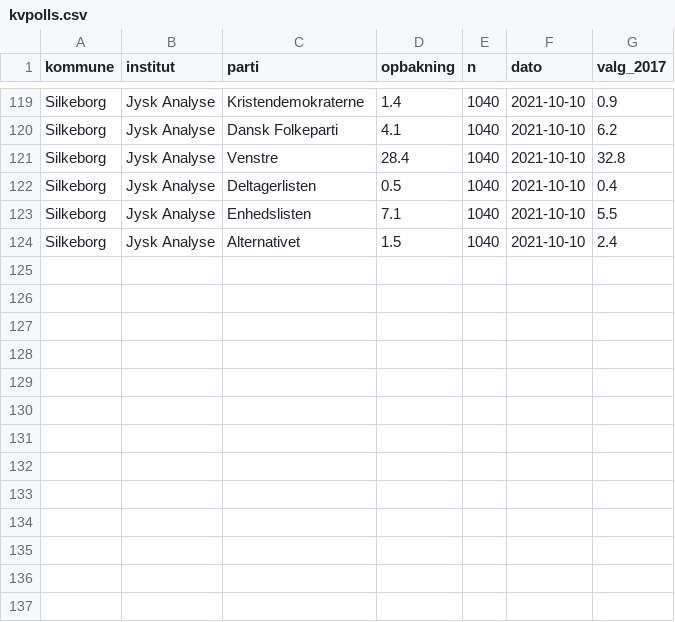
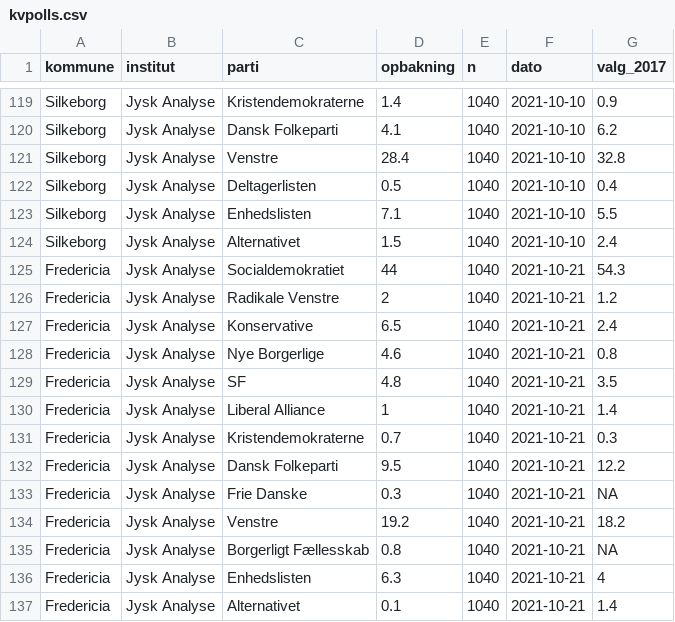
Before and after one commit to erikgahner/kvpolls, a CSV file: kvpolls.csv, drawn as a sheet; only a part is shown, gaps mark what is left out.

Commit message:
tilføj Fredericia (21. oktober)

```diff
--- a/kvpolls.csv
+++ b/kvpolls.csv
@@ -124 +124,14 @@ Silkeborg,Jysk Analyse,Enhedslisten,7.1,1040,2021-10-10,5.5
 Silkeborg,Jysk Analyse,Alternativet,1.5,1040,2021-10-10,2.4
+Fredericia,Jysk Analyse,Socialdemokratiet,44,1040,2021-10-21,54.3
+Fredericia,Jysk Analyse,Radikale Venstre,2,1040,2021-10-21,1.2
+Fredericia,Jysk Analyse,Konservative,6.5,1040,2021-10-21,2.4
+Fredericia,Jysk Analyse,Nye Borgerlige,4.6,1040,2021-10-21,0.8
+Fredericia,Jysk Analyse,SF,4.8,1040,2021-10-21,3.5
+Fredericia,Jysk Analyse,Liberal Alliance,1,1040,2021-10-21,1.4
+Fredericia,Jysk Analyse,Kristendemokraterne,0.7,1040,2021-10-21,0.3
+Fredericia,Jysk Analyse,Dansk Folkeparti,9.5,1040,2021-10-21,12.2
+Fredericia,Jysk Analyse,Frie Danske,0.3,1040,2021-10-21,NA
+Fredericia,Jysk Analyse,Venstre,19.2,1040,2021-10-21,18.2
+Fredericia,Jysk Analyse,Borgerligt Fællesskab,0.8,1040,2021-10-21,NA
+Fredericia,Jysk Analyse,Enhedslisten,6.3,1040,2021-10-21,4
+Fredericia,Jysk Analyse,Alternativet,0.1,1040,2021-10-21,1.4
```
